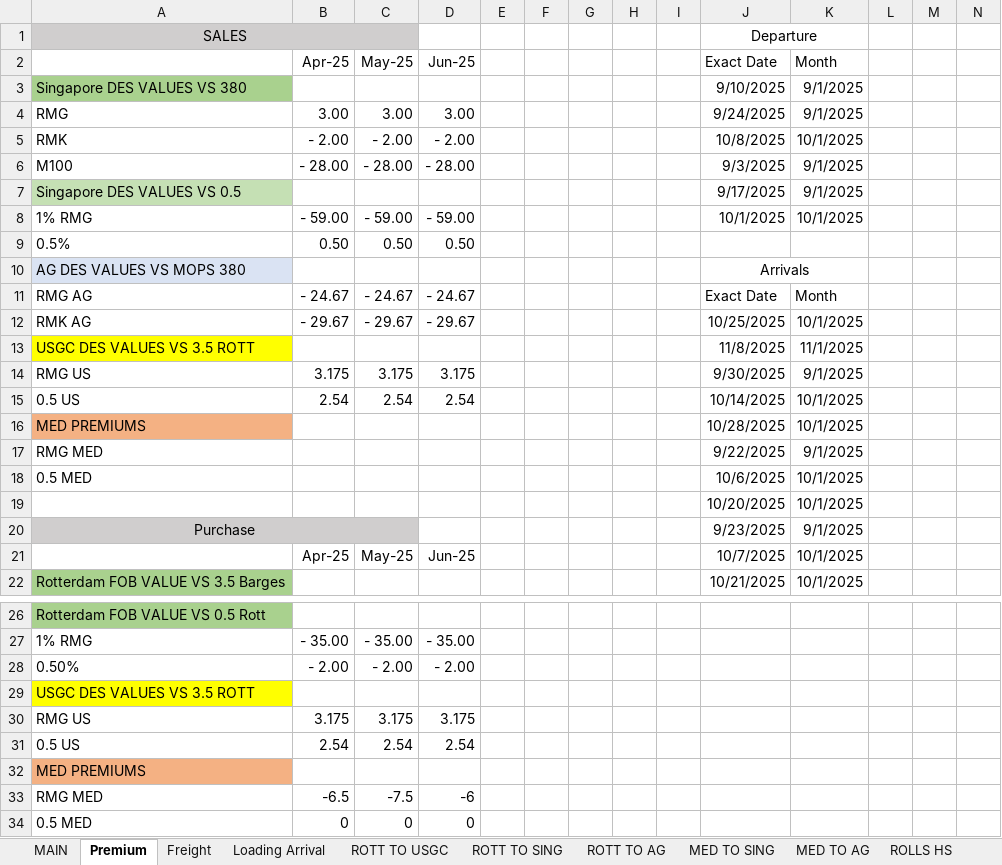
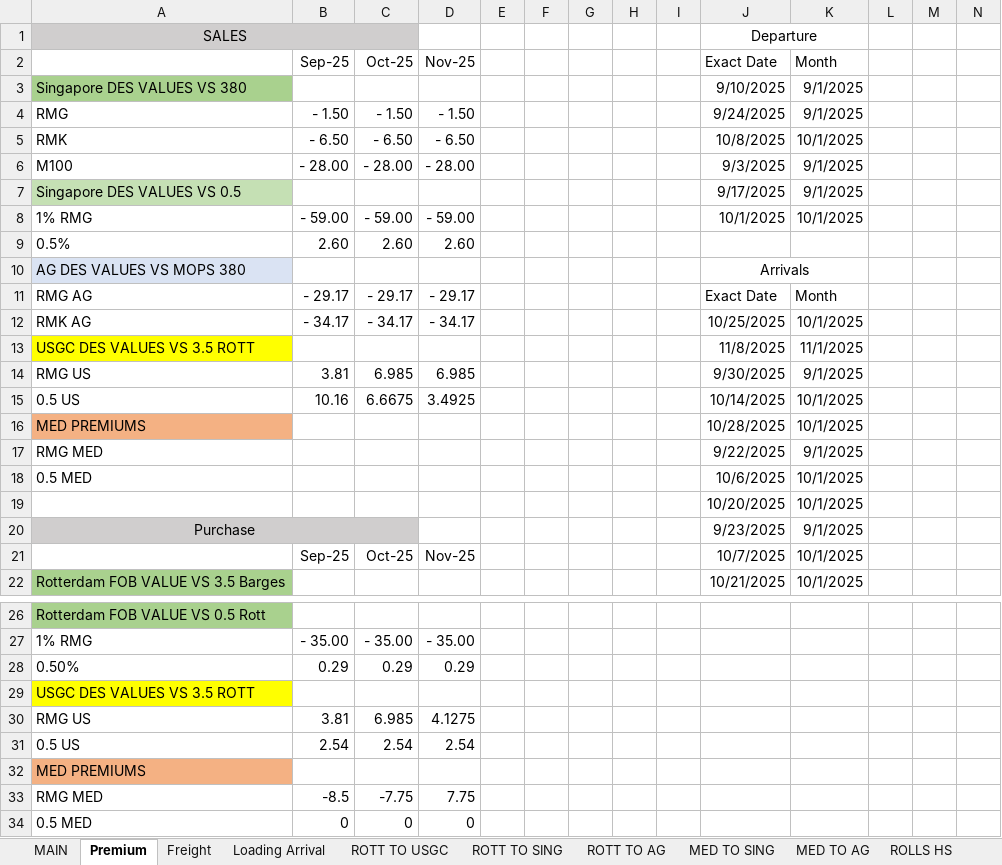
Before and after one commit to charlesgre/fuel-dashboard, an Excel workbook: Arbs/Arbsheet updated.xlsx, sheet Premium, drawn as a sheet; only a part is shown, gaps mark what is left out; values as stored, in another font and other column widths than the file's, no borders; removed rows and columns are numbered as before the commit, all else as after; rows hold the shown columns only; the diff names each change by its address in the sheet, - before the commit and + after, or states it on an @@ line.

```diff
--- a/Arbs/Arbsheet updated.xlsx (sheet Premium)
+++ b/Arbs/Arbsheet updated.xlsx (sheet Premium)
-B2: Apr-25
+B2: Sep-25
-C2: May-25
+C2: Oct-25
-D2: Jun-25
+D2: Nov-25
-B4 (Sep-25): 3.00
+B4 (Sep-25): - 1.50
-C4 (Oct-25): 3.00
+C4 (Oct-25): - 1.50
-D4 (Nov-25): 3.00
+D4 (Nov-25): - 1.50
-B5 (Sep-25): - 2.00
+B5 (Sep-25): - 6.50
-C5 (Oct-25): - 2.00
+C5 (Oct-25): - 6.50
-D5 (Nov-25): - 2.00
+D5 (Nov-25): - 6.50
-row 9: 0.5% | 0.50 | 0.50 | 0.50
+row 9: 0.5% | 2.60 | 2.60 | 2.60
-B11 (Sep-25): - 24.67
+B11 (Sep-25): - 29.17
-C11 (Oct-25): - 24.67
+C11 (Oct-25): - 29.17
-D11 (Nov-25): - 24.67
+D11 (Nov-25): - 29.17
-B12 (Sep-25): - 29.67
+B12 (Sep-25): - 34.17
-C12 (Oct-25): - 29.67
+C12 (Oct-25): - 34.17
-D12 (Nov-25): - 29.67
+D12 (Nov-25): - 34.17
-B14 (Sep-25): 3.175
+B14 (Sep-25): 3.81
-C14 (Oct-25): 3.175
+C14 (Oct-25): 6.985
-D14 (Nov-25): 3.175
+D14 (Nov-25): 6.985
-B15 (Sep-25): 2.54
+B15 (Sep-25): 10.16
-C15 (Oct-25): 2.54
+C15 (Oct-25): 6.6675
-D15 (Nov-25): 2.54
+D15 (Nov-25): 3.4925
-B21 (Sep-25): Apr-25
+B21 (Sep-25): Sep-25
-C21 (Oct-25): May-25
+C21 (Oct-25): Oct-25
-D21 (Nov-25): Jun-25
+D21 (Nov-25): Nov-25
-B28 (Sep-25): - 2.00
+B28 (Sep-25): 0.29
-C28 (Oct-25): - 2.00
+C28 (Oct-25): 0.29
-D28 (Nov-25): - 2.00
+D28 (Nov-25): 0.29
-row 30: RMG US | 3.175 | 3.175 | 3.175
+row 30: RMG US | 3.81 | 6.985 | 4.1275
-row 33: RMG MED | -6.5 | -7.5 | -6
+row 33: RMG MED | -8.5 | -7.75 | 7.75
```
Also changed, not shown: sheet Tullet, sheet Tullet US, sheet ROLLS HS, sheet ROLLS LS, sheet MAIN, sheet ROTT TO SING, 5 more sheets, formulas that keep their value, hidden cells, CDD/Data temperatures.xlsx, CDD/Forecast temperatures.xlsx, 10 other files.
